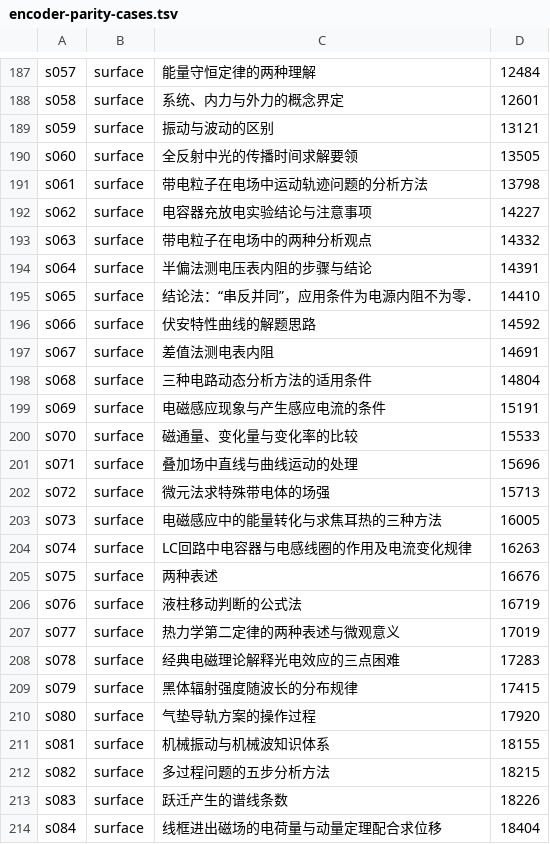
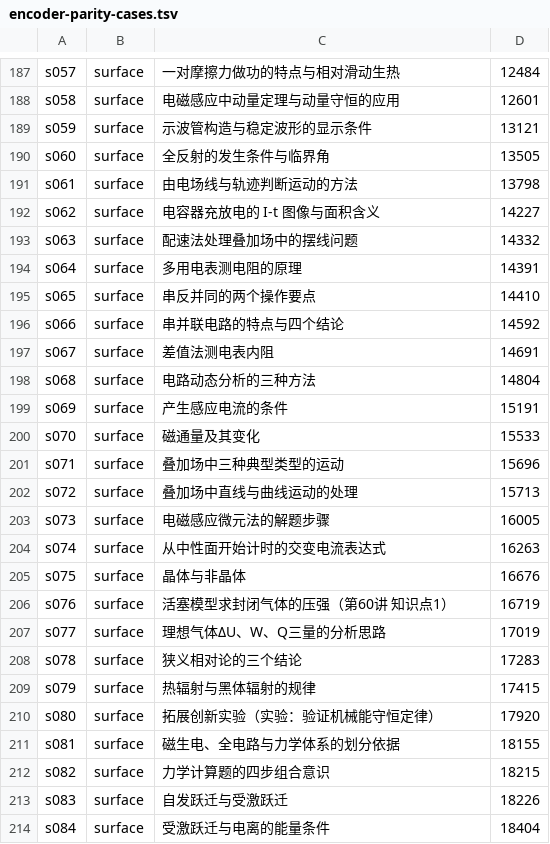
Before and after one commit to tianshantingyun/smart-mistake-book, a TSV file: core/data/src/androidTest/assets/dense/encoder-parity-cases.tsv, drawn as a sheet; only a part is shown, gaps mark what is left out; the diff covers the shown part only; the diff names each change by its address in the sheet, - before the commit and + after, or states it on an @@ line.

```diff
--- a/core/data/src/androidTest/assets/dense/encoder-parity-cases.tsv
+++ b/core/data/src/androidTest/assets/dense/encoder-parity-cases.tsv
-C187: 能量守恒定律的两种理解
+C187: 一对摩擦力做功的特点与相对滑动生热
-C188: 系统、内力与外力的概念界定
+C188: 电磁感应中动量定理与动量守恒的应用
-C189: 振动与波动的区别
+C189: 示波管构造与稳定波形的显示条件
-C190: 全反射中光的传播时间求解要领
+C190: 全反射的发生条件与临界角
-C191: 带电粒子在电场中运动轨迹问题的分析方法
+C191: 由电场线与轨迹判断运动的方法
-C192: 电容器充放电实验结论与注意事项
+C192: 电容器充放电的 I-t 图像与面积含义
-C193: 带电粒子在电场中的两种分析观点
+C193: 配速法处理叠加场中的摆线问题
-C194: 半偏法测电压表内阻的步骤与结论
+C194: 多用电表测电阻的原理
-C195: 结论法：“串反并同”，应用条件为电源内阻不为零．
+C195: 串反并同的两个操作要点
-C196: 伏安特性曲线的解题思路
+C196: 串并联电路的特点与四个结论
-C198: 三种电路动态分析方法的适用条件
+C198: 电路动态分析的三种方法
-C199: 电磁感应现象与产生感应电流的条件
+C199: 产生感应电流的条件
-C200: 磁通量、变化量与变化率的比较
+C200: 磁通量及其变化
-C201: 叠加场中直线与曲线运动的处理
+C201: 叠加场中三种典型类型的运动
-C202: 微元法求特殊带电体的场强
+C202: 叠加场中直线与曲线运动的处理
-C203: 电磁感应中的能量转化与求焦耳热的三种方法
+C203: 电磁感应微元法的解题步骤
-C204: LC回路中电容器与电感线圈的作用及电流变化规律
+C204: 从中性面开始计时的交变电流表达式
-C205: 两种表述
+C205: 晶体与非晶体
-C206: 液柱移动判断的公式法
+C206: 活塞模型求封闭气体的压强（第60讲 知识点1）
-C207: 热力学第二定律的两种表述与微观意义
+C207: 理想气体ΔU、W、Q三量的分析思路
-C208: 经典电磁理论解释光电效应的三点困难
+C208: 狭义相对论的三个结论
-C209: 黑体辐射强度随波长的分布规律
+C209: 热辐射与黑体辐射的规律
-C210: 气垫导轨方案的操作过程
+C210: 拓展创新实验（实验：验证机械能守恒定律）
-C211: 机械振动与机械波知识体系
+C211: 磁生电、全电路与力学体系的划分依据
-C212: 多过程问题的五步分析方法
+C212: 力学计算题的四步组合意识
-C213: 跃迁产生的谱线条数
+C213: 自发跃迁与受激跃迁
-C214: 线框进出磁场的电荷量与动量定理配合求位移
+C214: 受激跃迁与电离的能量条件
```
Also changed, not shown: 170 edited cells elsewhere in this file, 44 other files.
